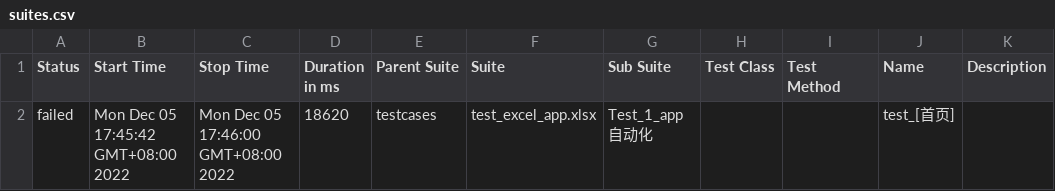
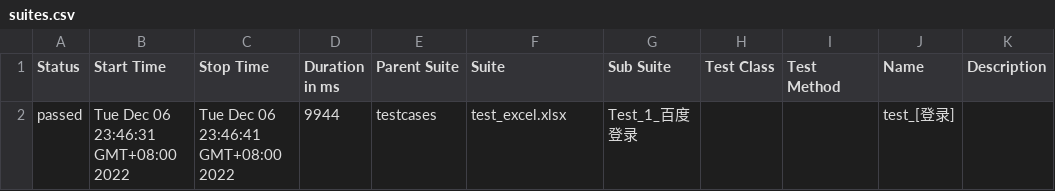
Before and after one commit to LiuGe66/ms_web, a CSV file: report/data/suites.csv, drawn as a sheet.

```diff
--- a/report/data/suites.csv
+++ b/report/data/suites.csv
@@ -1,2 +1,2 @@
 "Status","Start Time","Stop Time","Duration in ms","Parent Suite","Suite","Sub Suite","Test Class","Test Method","Name","Description"
-"failed","Mon Dec 05 17:45:42 GMT+08:00 2022","Mon Dec 05 17:46:00 GMT+08:00 2022","18620","testcases","test_excel_app.xlsx","Test_1_app自动化","","","test_[首页]",""
+"passed","Tue Dec 06 23:46:31 GMT+08:00 2022","Tue Dec 06 23:46:41 GMT+08:00 2022","9944","testcases","test_excel.xlsx","Test_1_百度登录","","","test_[登录]",""
```
Also changed, not shown: 32 other files.
